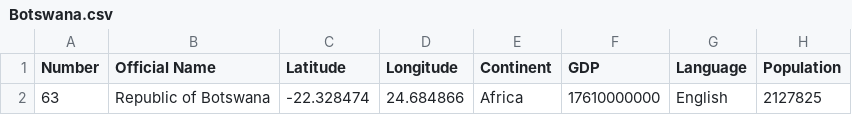
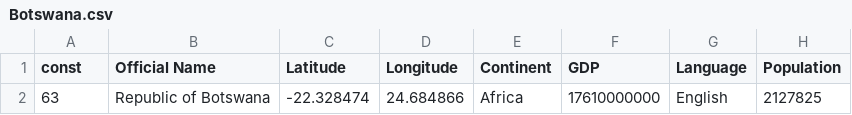
Before and after one commit to 9907daniel/Givplus, a CSV file: backend/files/nation/Botswana.csv, drawn as a sheet; only a part is shown; the diff names each change by its address in the sheet, - before the commit and + after, or states it on an @@ line.

```diff
--- a/backend/files/nation/Botswana.csv
+++ b/backend/files/nation/Botswana.csv
-A1: Number
+A1: const
```
Also changed, not shown: backend/files/nation/Cambodia.csv, backend/files/nation/Lebanon.csv, 6 other files.
